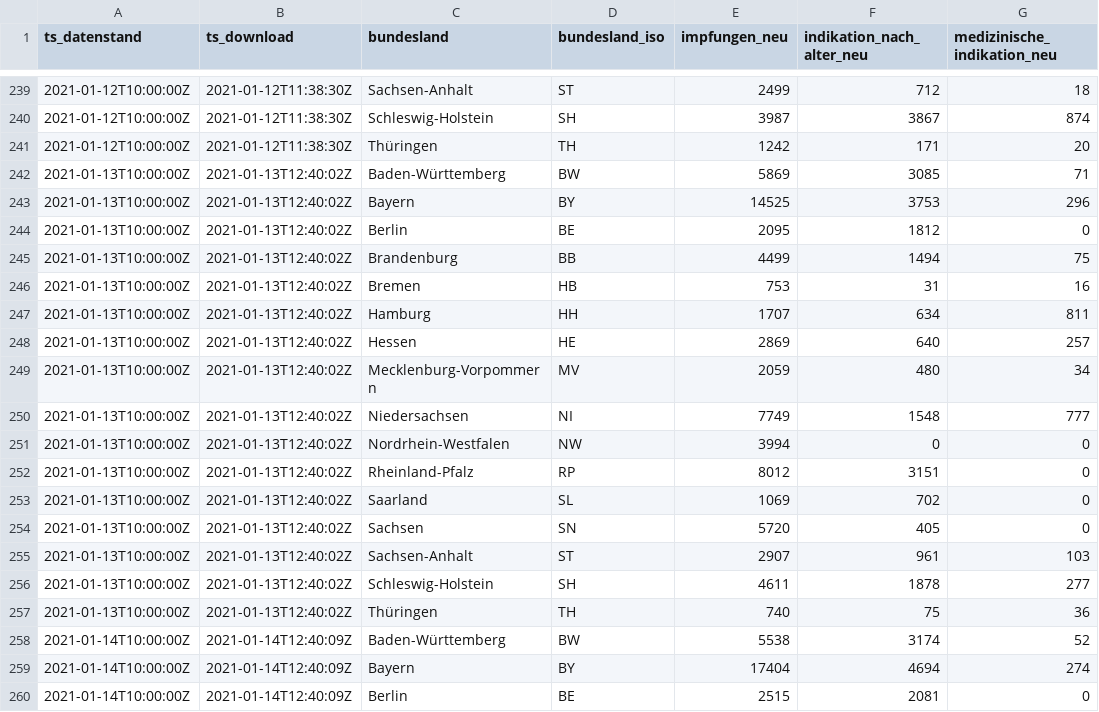
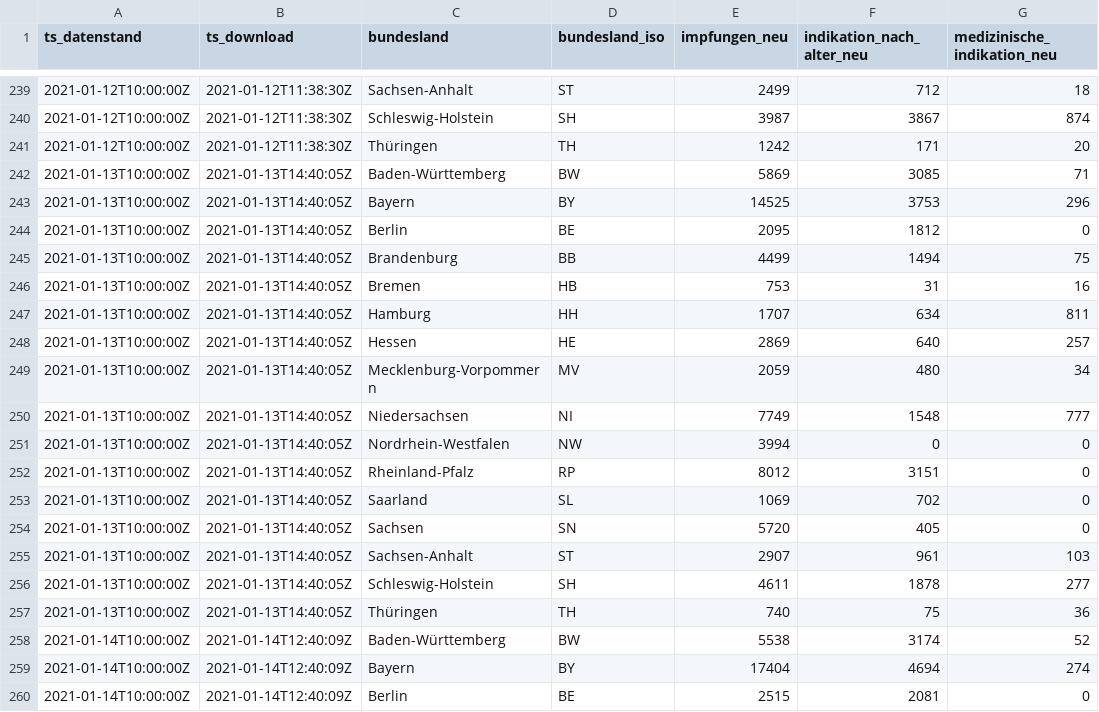
Before and after one commit to favstats/vaccc19de_dashboard, a CSV file: data/diffs_time_series.csv, drawn as a sheet; only a part is shown, gaps mark what is left out; the diff covers the shown part only; the diff names each change by its address in the sheet, - before the commit and + after, or states it on an @@ line.

```diff
--- a/data/diffs_time_series.csv
+++ b/data/diffs_time_series.csv
-B242:B257 (ts_download): 2021-01-13T12:40:02Z
+B242:B257 (ts_download): 2021-01-13T14:40:05Z
```
Also changed, not shown: 16 edited cells elsewhere in this file, data/cumulative_time_series.csv, 11 other files.
